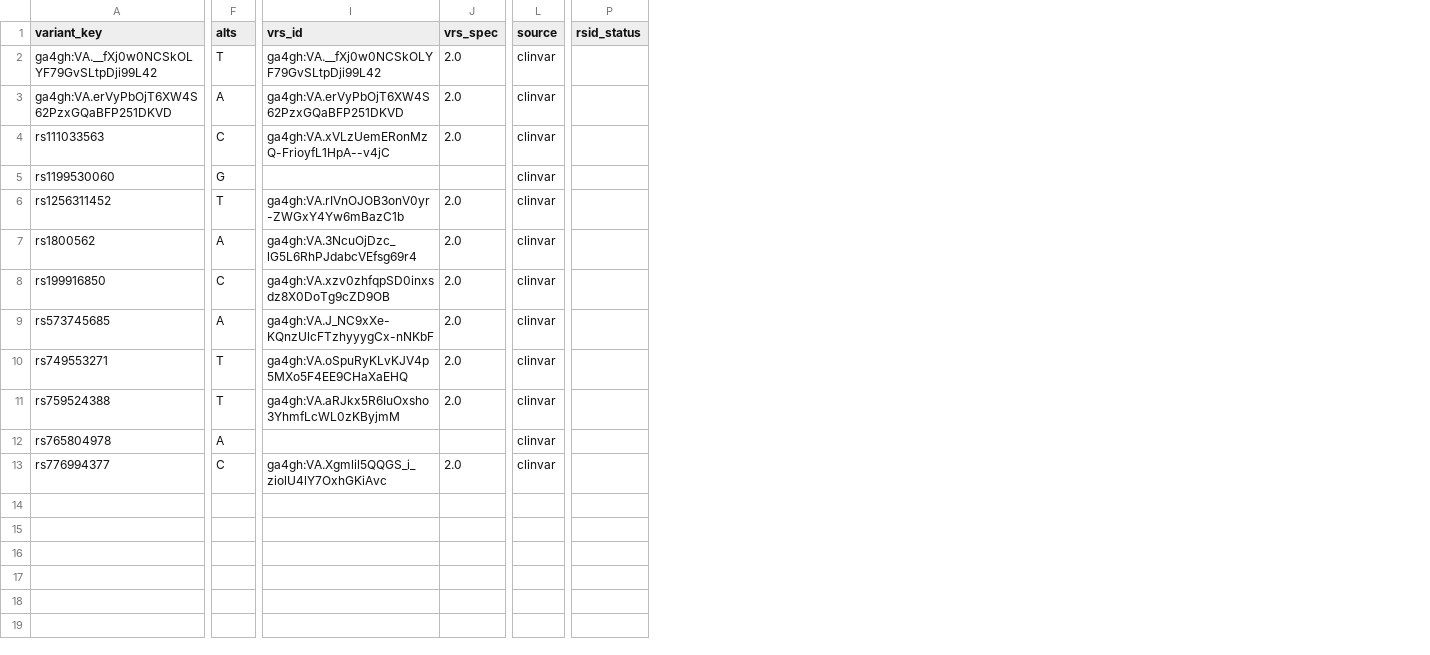
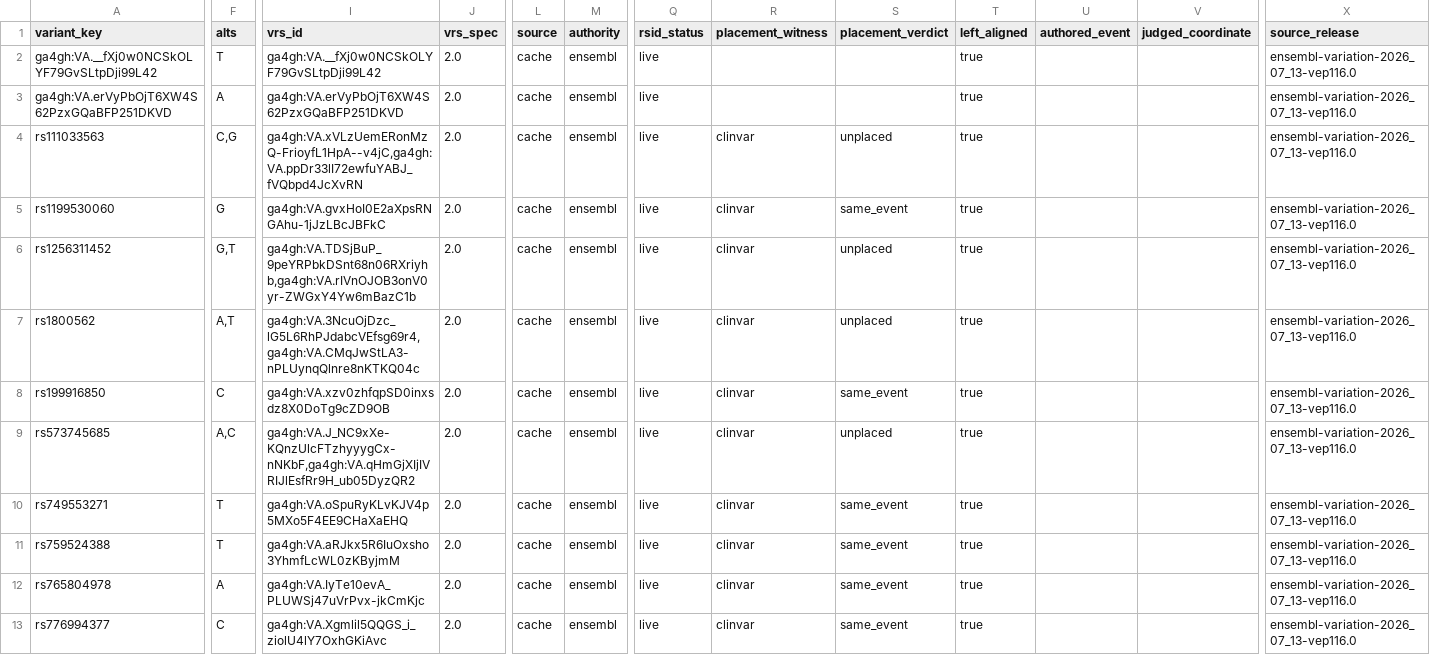
Before and after one commit to dna-seq/just-dna-compiler, a CSV file: reference_examples/hfe_hemochromatosis/resolution.csv, drawn as a sheet; only a part is shown, gaps mark what is left out; addresses are those after the commit; the diff names each change by its address in the sheet, - before the commit and + after, or states it on an @@ line.

```diff
--- a/reference_examples/hfe_hemochromatosis/resolution.csv
+++ b/reference_examples/hfe_hemochromatosis/resolution.csv
+column M (authority), rows 2-13: all ensembl
+column R (placement_witness), rows 4-13: all clinvar
+column S (placement_verdict), rows 4-13: unplaced | same_event | unplaced | unplaced | same_event | unplaced | same_event | same_event | same_event | same_event
+column T (left_aligned), rows 2-13: all true
+column U (authored_event), empty
+column V (judged_coordinate), empty
+column X (source_release), rows 2-13: all ensembl-variation-2026_07_13-vep116.0
-L2:L13 (source): clinvar
+L2:L13 (source): cache
-Q2:Q13 (rsid_status): (empty)
+Q2:Q13 (rsid_status): live
-F4 (alts): C
+F4 (alts): C,G
-I4 (vrs_id): ga4gh:VA.xVLzUemERonMzQ-FrioyfL1HpA--v4jC
+I4 (vrs_id): ga4gh:VA.xVLzUemERonMzQ-FrioyfL1HpA--v4jC,ga4gh:VA.ppDr33lI72ewfuYABJ_fVQbpd4JcXvRN
-I5 (vrs_id): (empty)
+I5 (vrs_id): ga4gh:VA.gvxHoI0E2aXpsRNGAhu-1jJzLBcJBFkC
-J5 (vrs_spec): (empty)
+J5 (vrs_spec): 2.0
-F6 (alts): T
+F6 (alts): G,T
-I6 (vrs_id): ga4gh:VA.rIVnOJOB3onV0yr-ZWGxY4Yw6mBazC1b
+I6 (vrs_id): ga4gh:VA.TDSjBuP_9peYRPbkDSnt68n06RXriyhb,ga4gh:VA.rIVnOJOB3onV0yr-ZWGxY4Yw6mBazC1b
-F7 (alts): A
+F7 (alts): A,T
-I7 (vrs_id): ga4gh:VA.3NcuOjDzc_lG5L6RhPJdabcVEfsg69r4
+I7 (vrs_id): ga4gh:VA.3NcuOjDzc_lG5L6RhPJdabcVEfsg69r4,ga4gh:VA.CMqJwStLA3-nPLUynqQlnre8nKTKQ04c
-F9 (alts): A
+F9 (alts): A,C
-I9 (vrs_id): ga4gh:VA.J_NC9xXe-KQnzUlcFTzhyyygCx-nNKbF
+I9 (vrs_id): ga4gh:VA.J_NC9xXe-KQnzUlcFTzhyyygCx-nNKbF,ga4gh:VA.qHmGjXIjIVRIJlEsfRr9H_ub05DyzQR2
-I12 (vrs_id): (empty)
+I12 (vrs_id): ga4gh:VA.IyTe10evA_PLUWSj47uVrPvx-jkCmKjc
-J12 (vrs_spec): (empty)
+J12 (vrs_spec): 2.0
```
Also changed, not shown: reference_examples/cyp2c19_star_alleles/licensing.csv, reference_examples/cyp2c19_star_alleles/resolution.csv, 49 other files.
